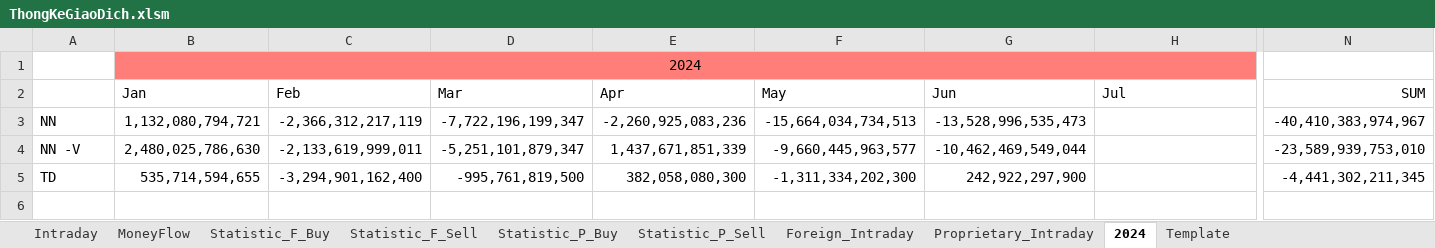
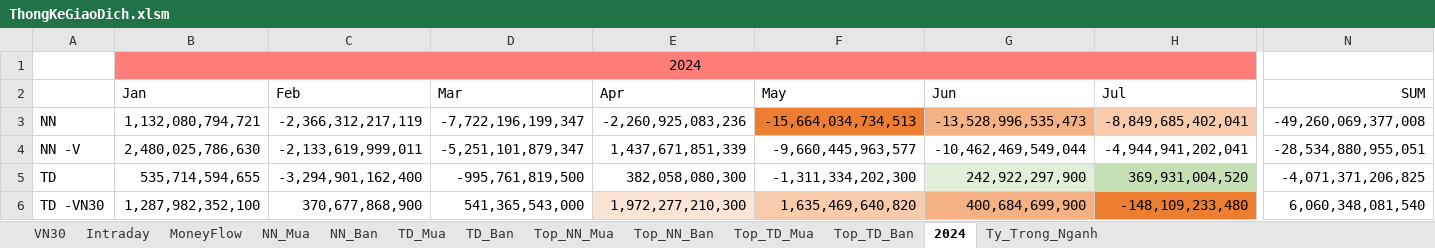
Before and after one commit to fury2003/stocks, an Excel workbook: ThongKeGiaoDich.xlsm, sheet 2024, drawn as a sheet; only a part is shown, gaps mark what is left out; values as stored, in another font and other column widths than the file's, no borders; rows hold the shown columns only; the diff names each change by its address in the sheet, - before the commit and + after, or states it on an @@ line.

```diff
--- a/ThongKeGiaoDich.xlsm (sheet 2024)
+++ b/ThongKeGiaoDich.xlsm (sheet 2024)
-sheet tab: Statistic_F_Buy
+sheet tab: Top_NN_Mua
-sheet tab: Statistic_F_Sell
+sheet tab: Top_NN_Ban
-sheet tab: Statistic_P_Buy
+sheet tab: Top_TD_Mua
-sheet tab: Statistic_P_Sell
+sheet tab: Top_TD_Ban
-sheet tab: Foreign_Intraday
-sheet tab: Proprietary_Intraday
-sheet tab: Template
+sheet tab: VN30
+sheet tab: NN_Mua
+sheet tab: NN_Ban
+sheet tab: TD_Mua
+sheet tab: TD_Ban
+sheet tab: Ty_Trong_Nganh
-F3 fill: none
+F3 fill: #ED7D31
-G3 fill: none
+G3 fill: #F4B183
-H3 (Jul): (empty)
+H3 (Jul): -8,849,685,402,041
-H3 fill: none
+H3 fill: #F8CBAD
-N3 (SUM): -40,410,383,974,967
+N3 (SUM): -49,260,069,377,008
-H4 (Jul): (empty)
+H4 (Jul): -4,944,941,202,041
-N4 (SUM): -23,589,939,753,010
+N4 (SUM): -28,534,880,955,051
-G5 fill: none
+G5 fill: #E2F0D9
-H5 (Jul): (empty)
+H5 (Jul): 369,931,004,520
-H5 fill: none
+H5 fill: #C5E0B4
-N5 (SUM): -4,441,302,211,345
+N5 (SUM): -4,071,371,206,825
+row 6: TD -VN30 | 1,287,982,352,100 | 370,677,868,900 | 541,365,543,000 | 1,972,277,210,300 | 1,635,469,640,820 | 400,684,699,900 | -148,109,233,480 | 6,060,348,081,540
```
Also changed, not shown: sheet MoneyFlow, sheet Top_NN_Ban, sheet Top_TD_Mua, sheet Top_NN_Mua, sheet Top_TD_Ban, sheet Intraday, Template/NhatKyGiaoDich.xlsx, 39 other files.
